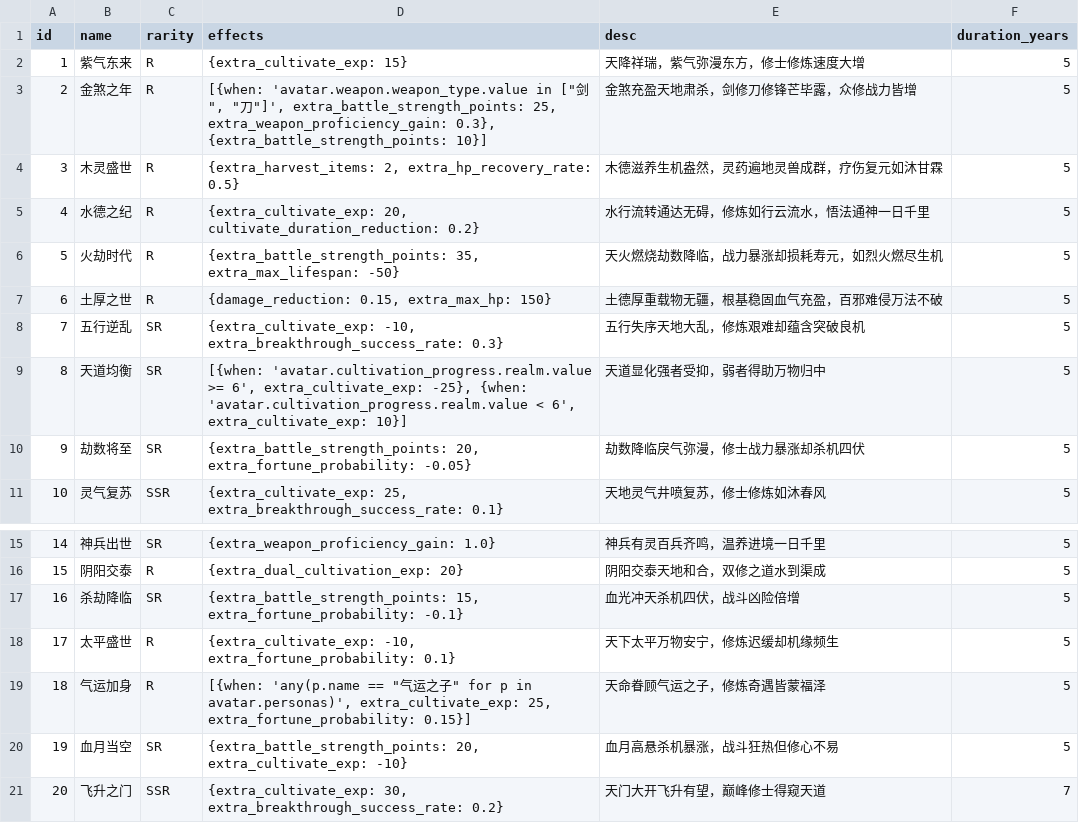
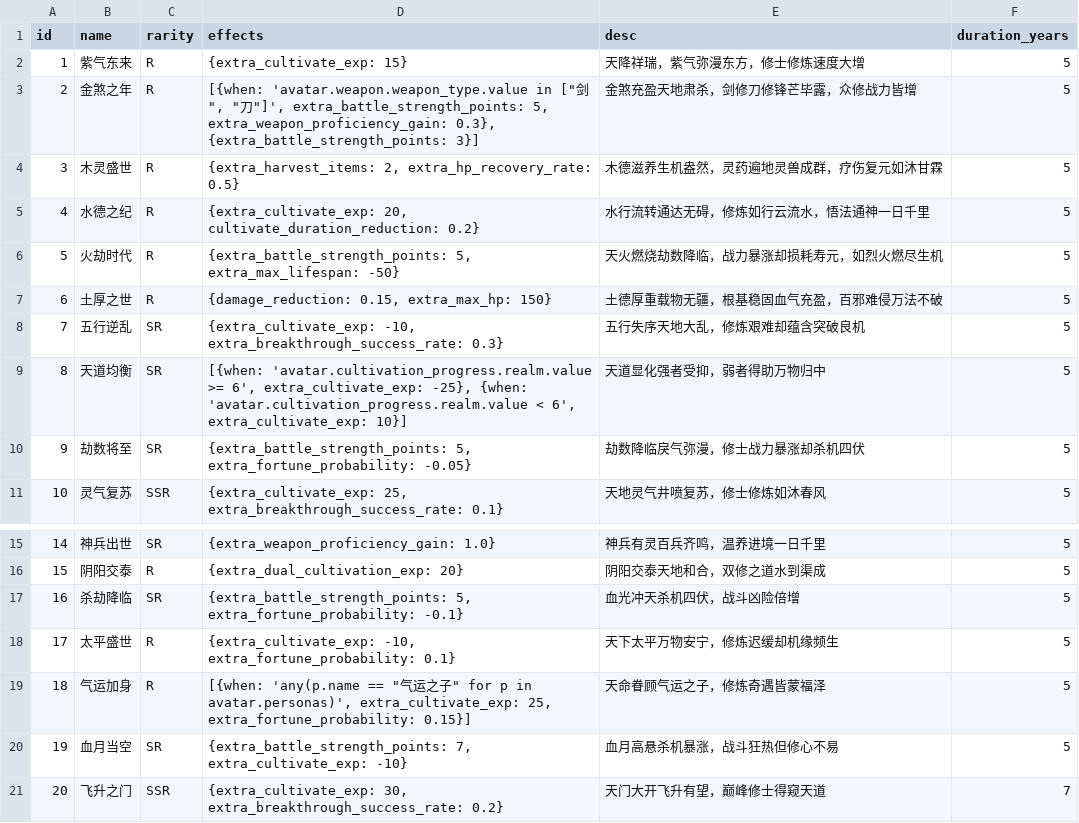
Before and after one commit to MutenRock/cultivation-world-simulator, a CSV file: static/game_configs/celestial_phenomenon.csv, drawn as a sheet; only a part is shown, gaps mark what is left out.

```diff
--- a/static/game_configs/celestial_phenomenon.csv
+++ b/static/game_configs/celestial_phenomenon.csv
@@ -2,6 +2,6 @@ id,name,rarity,effects,desc,duration_years
 1,紫气东来,R,{extra_cultivate_exp: 15},天降祥瑞，紫气弥漫东方，修士修炼速度大增,5
-2,金煞之年,R,"[{when: 'avatar.weapon.weapon_type.value in [""剑"", ""刀""]', extra_battle_strength_points: 25, extra_weapon_proficiency_gain: 0.3}, {extra_battle_strength_points: 10}]",金煞充盈天地肃杀，剑修刀修锋芒毕露，众修战力皆增,5
+2,金煞之年,R,"[{when: 'avatar.weapon.weapon_type.value in [""剑"", ""刀""]', extra_battle_strength_points: 5, extra_weapon_proficiency_gain: 0.3}, {extra_battle_strength_points: 3}]",金煞充盈天地肃杀，剑修刀修锋芒毕露，众修战力皆增,5
 3,木灵盛世,R,"{extra_harvest_items: 2, extra_hp_recovery_rate: 0.5}",木德滋养生机盎然，灵药遍地灵兽成群，疗伤复元如沐甘霖,5
 4,水德之纪,R,"{extra_cultivate_exp: 20, cultivate_duration_reduction: 0.2}",水行流转通达无碍，修炼如行云流水，悟法通神一日千里,5
-5,火劫时代,R,"{extra_battle_strength_points: 35, extra_max_lifespan: -50}",天火燃烧劫数降临，战力暴涨却损耗寿元，如烈火燃尽生机,5
+5,火劫时代,R,"{extra_battle_strength_points: 5, extra_max_lifespan: -50}",天火燃烧劫数降临，战力暴涨却损耗寿元，如烈火燃尽生机,5
 6,土厚之世,R,"{damage_reduction: 0.15, extra_max_hp: 150}",土德厚重载物无疆，根基稳固血气充盈，百邪难侵万法不破,5
@@ -9,3 +9,3 @@ id,name,rarity,effects,desc,duration_years
 8,天道均衡,SR,"[{when: 'avatar.cultivation_progress.realm.value >= 6', extra_cultivate_exp: -25}, {when: 'avatar.cultivation_progress.realm.value < 6', extra_cultivate_exp: 10}]",天道显化强者受抑，弱者得助万物归中,5
-9,劫数将至,SR,"{extra_battle_strength_points: 20, extra_fortune_probability: -0.05}",劫数降临戾气弥漫，修士战力暴涨却杀机四伏,5
+9,劫数将至,SR,"{extra_battle_strength_points: 5, extra_fortune_probability: -0.05}",劫数降临戾气弥漫，修士战力暴涨却杀机四伏,5
 10,灵气复苏,SSR,"{extra_cultivate_exp: 25, extra_breakthrough_success_rate: 0.1}",天地灵气井喷复苏，修士修炼如沐春风,5
@@ -16,6 +16,6 @@ id,name,rarity,effects,desc,duration_years
 15,阴阳交泰,R,"{extra_dual_cultivation_exp: 20}",阴阳交泰天地和合，双修之道水到渠成,5
-16,杀劫降临,SR,"{extra_battle_strength_points: 15, extra_fortune_probability: -0.1}",血光冲天杀机四伏，战斗凶险倍增,5
+16,杀劫降临,SR,"{extra_battle_strength_points: 5, extra_fortune_probability: -0.1}",血光冲天杀机四伏，战斗凶险倍增,5
 17,太平盛世,R,"{extra_cultivate_exp: -10, extra_fortune_probability: 0.1}",天下太平万物安宁，修炼迟缓却机缘频生,5
 18,气运加身,R,"[{when: 'any(p.name == ""气运之子"" for p in avatar.personas)', extra_cultivate_exp: 25, extra_fortune_probability: 0.15}]",天命眷顾气运之子，修炼奇遇皆蒙福泽,5
-19,血月当空,SR,"{extra_battle_strength_points: 20, extra_cultivate_exp: -10}",血月高悬杀机暴涨，战斗狂热但修心不易,5
+19,血月当空,SR,"{extra_battle_strength_points: 7, extra_cultivate_exp: -10}",血月高悬杀机暴涨，战斗狂热但修心不易,5
 20,飞升之门,SSR,"{extra_cultivate_exp: 30, extra_breakthrough_success_rate: 0.2}",天门大开飞升有望，巅峰修士得窥天道,7
```
Also changed, not shown: 3 other files.
